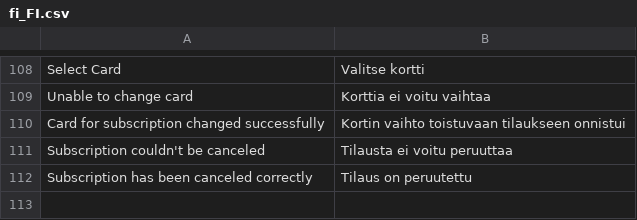
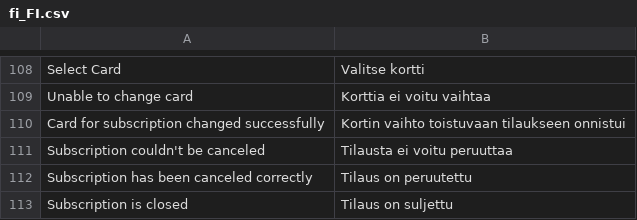
Before and after one commit to paytrail/paytrail-for-adobe-commerce, a CSV file: i18n/fi_FI.csv, drawn as a sheet; only a part is shown, gaps mark what is left out; the diff names each change by its address in the sheet, - before the commit and + after, or states it on an @@ line.

Commit message:
SQMAGOPC-434: block closed subscription from being canceled again

```diff
--- a/i18n/fi_FI.csv
+++ b/i18n/fi_FI.csv
+row 113: Subscription is closed | Tilaus on suljettu
```
Also changed, not shown: 1 other file.
